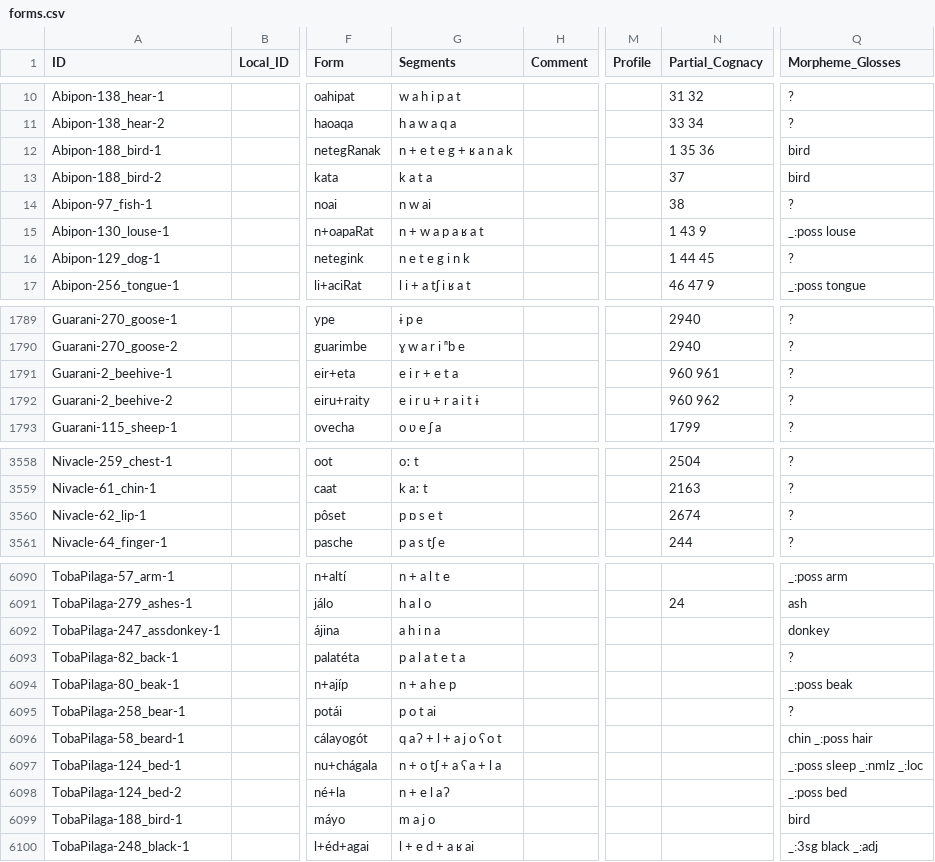
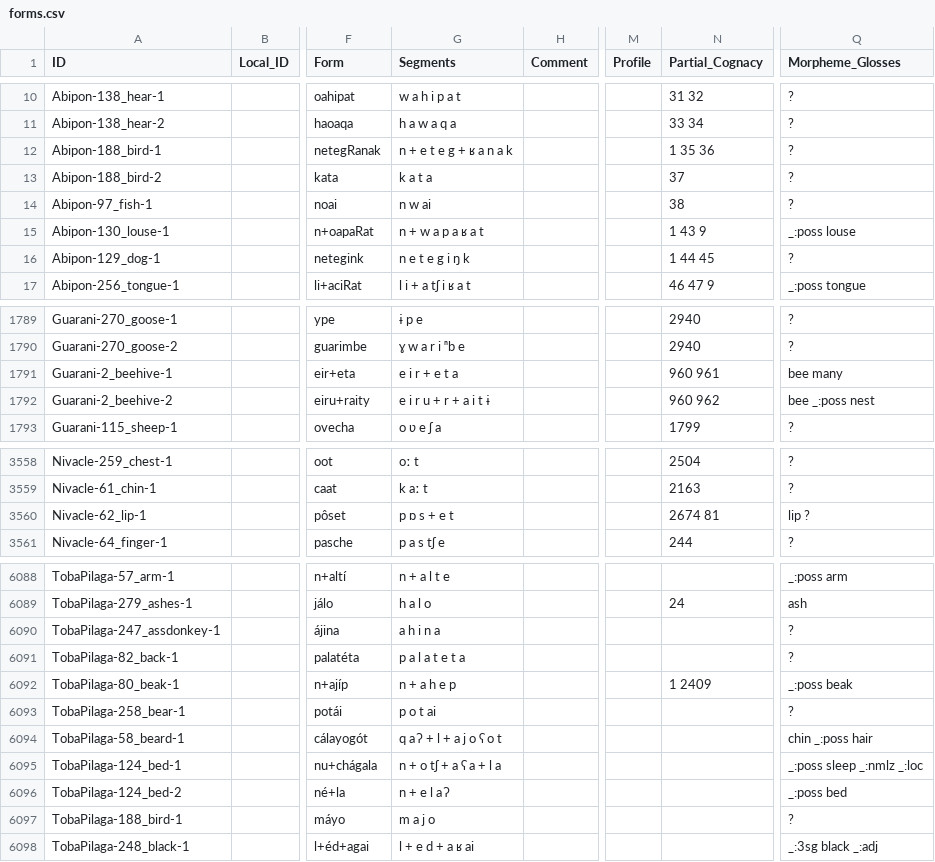
Before and after one commit to lexibank/chacolanguages, a CSV file: cldf/forms.csv, drawn as a sheet; only a part is shown, gaps mark what is left out; addresses are those after the commit; the diff covers the shown part only; the diff names each change by its address in the sheet, - before the commit and + after, or states it on an @@ line.

```diff
--- a/cldf/forms.csv
+++ b/cldf/forms.csv
-Q12:Q13 (Morpheme_Glosses): bird
+Q12:Q13 (Morpheme_Glosses): ?
-G16 (Segments): n e t e g i n k
+G16 (Segments): n e t e g i ŋ k
-Q1791 (Morpheme_Glosses): ?
+Q1791 (Morpheme_Glosses): bee many
-G1792 (Segments): e i r u + r a i t ɨ
+G1792 (Segments): e i r u + r + a i t ɨ
-Q1792 (Morpheme_Glosses): ?
+Q1792 (Morpheme_Glosses): bee _:poss nest
-G3560 (Segments): p ɒ s e t
+G3560 (Segments): p ɒ s + e t
-N3560 (Partial_Cognacy): 2674
+N3560 (Partial_Cognacy): 2674 81
-Q3560 (Morpheme_Glosses): ?
+Q3560 (Morpheme_Glosses): lip ?
-Q6090 (Morpheme_Glosses): donkey
+Q6090 (Morpheme_Glosses): ?
-N6092 (Partial_Cognacy): (empty)
+N6092 (Partial_Cognacy): 1 2409
-Q6097 (Morpheme_Glosses): bird
+Q6097 (Morpheme_Glosses): ?
```
Also changed, not shown: 3 removed rows and 109 edited cells elsewhere in this file, cldf/parameters.csv, etc/concepts.tsv, 7 other files.
